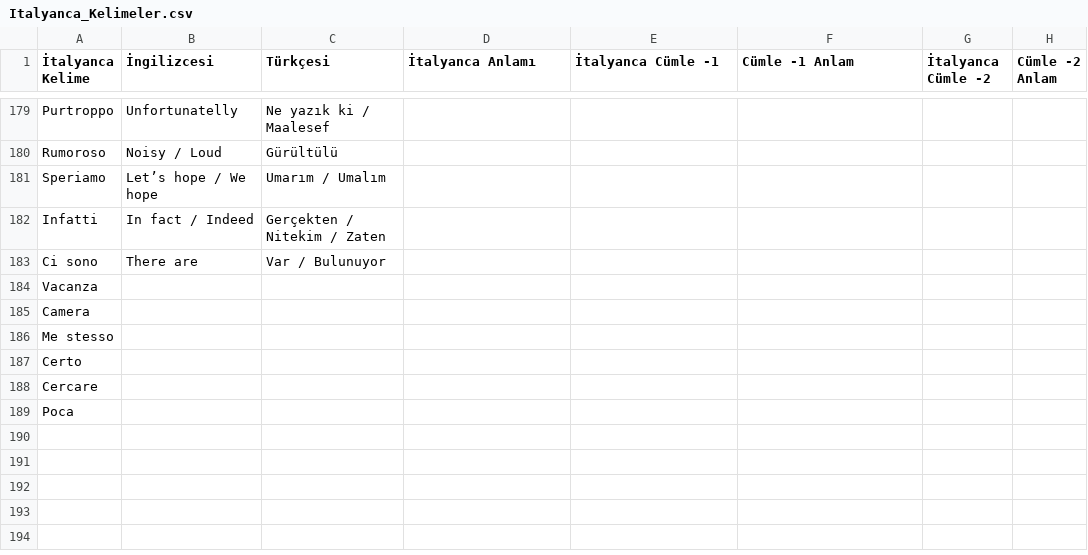
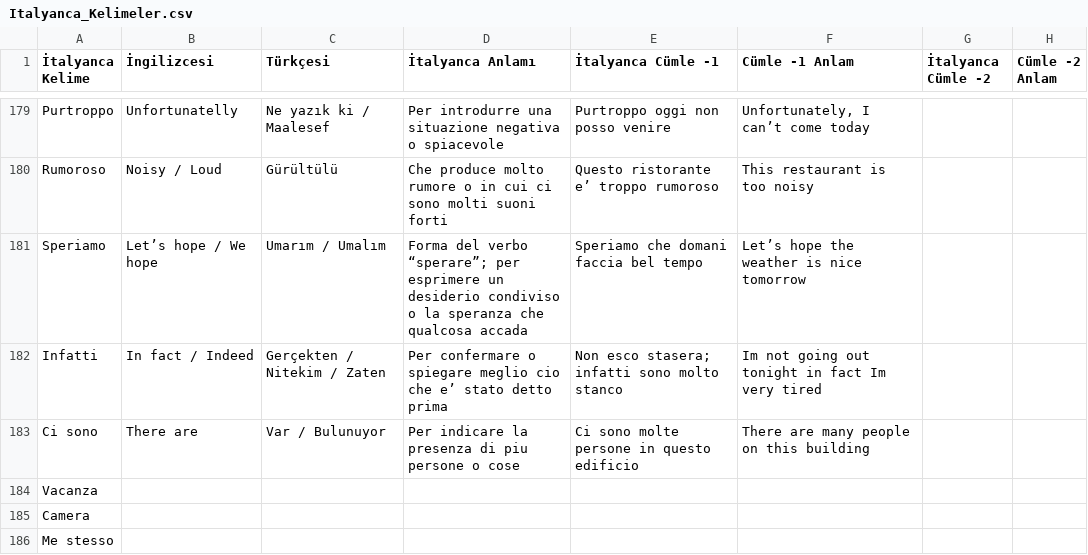
Before and after one commit to MelihSiskular/italyanca-kelime-tekrar-ve-analiz, a CSV file: data/Italyanca_Kelimeler.csv, drawn as a sheet; only a part is shown, gaps mark what is left out; the shorter side is filled out with more unchanged rows; the diff covers the shown part only; the diff names each change by its address in the sheet, - before the commit and + after, or states it on an @@ line.

```diff
--- a/data/Italyanca_Kelimeler.csv
+++ b/data/Italyanca_Kelimeler.csv
-D179 (İtalyanca Anlamı): (empty)
+D179 (İtalyanca Anlamı): Per introdurre una situazione negativa o spiacevole
-E179 (İtalyanca Cümle -1): (empty)
+E179 (İtalyanca Cümle -1): Purtroppo oggi non posso venire
-F179 (Cümle -1 Anlam): (empty)
+F179 (Cümle -1 Anlam): Unfortunately, I can’t come today
-D180 (İtalyanca Anlamı): (empty)
+D180 (İtalyanca Anlamı): Che produce molto rumore o in cui ci sono molti suoni forti
-E180 (İtalyanca Cümle -1): (empty)
+E180 (İtalyanca Cümle -1): Questo ristorante e’ troppo rumoroso
-F180 (Cümle -1 Anlam): (empty)
+F180 (Cümle -1 Anlam): This restaurant is too noisy
-D181 (İtalyanca Anlamı): (empty)
+D181 (İtalyanca Anlamı): Forma del verbo “sperare”; per esprimere un desiderio condiviso o la speranza che qualcosa accada
-E181 (İtalyanca Cümle -1): (empty)
+E181 (İtalyanca Cümle -1): Speriamo che domani faccia bel tempo
-F181 (Cümle -1 Anlam): (empty)
+F181 (Cümle -1 Anlam): Let’s hope the weather is nice tomorrow
-D182 (İtalyanca Anlamı): (empty)
+D182 (İtalyanca Anlamı): Per confermare o spiegare meglio cio che e’ stato detto prima
-E182 (İtalyanca Cümle -1): (empty)
+E182 (İtalyanca Cümle -1): Non esco stasera; infatti sono molto stanco
-F182 (Cümle -1 Anlam): (empty)
+F182 (Cümle -1 Anlam): Im not going out tonight in fact Im very tired
-D183 (İtalyanca Anlamı): (empty)
+D183 (İtalyanca Anlamı): Per indicare la presenza di piu persone o cose
-E183 (İtalyanca Cümle -1): (empty)
+E183 (İtalyanca Cümle -1): Ci sono molte persone in questo edificio
-F183 (Cümle -1 Anlam): (empty)
+F183 (Cümle -1 Anlam): There are many people on this building
```
Also changed, not shown: 23 added rows and 31 edited cells elsewhere in this file.
